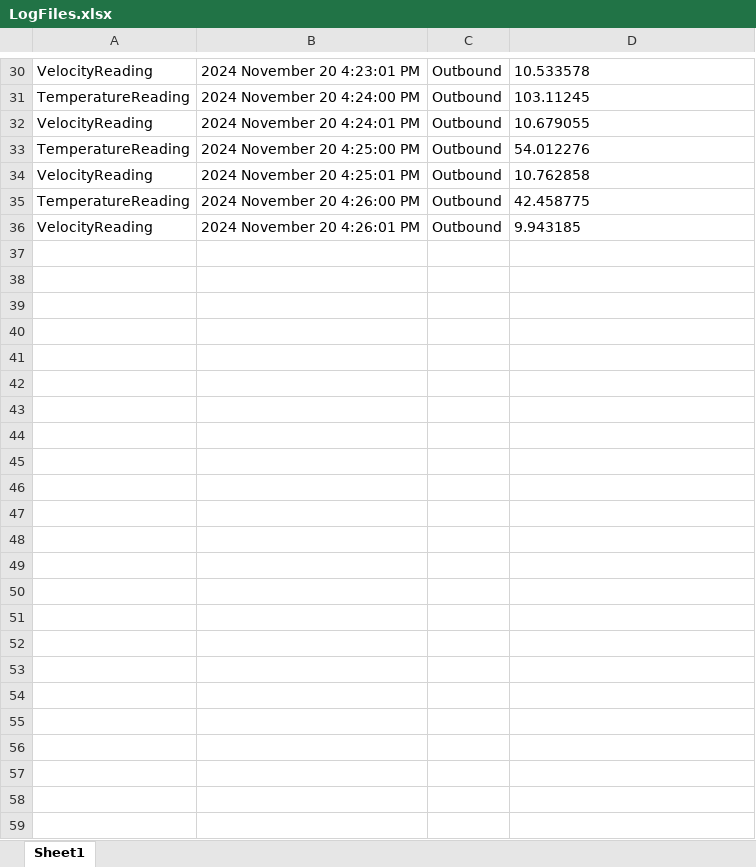
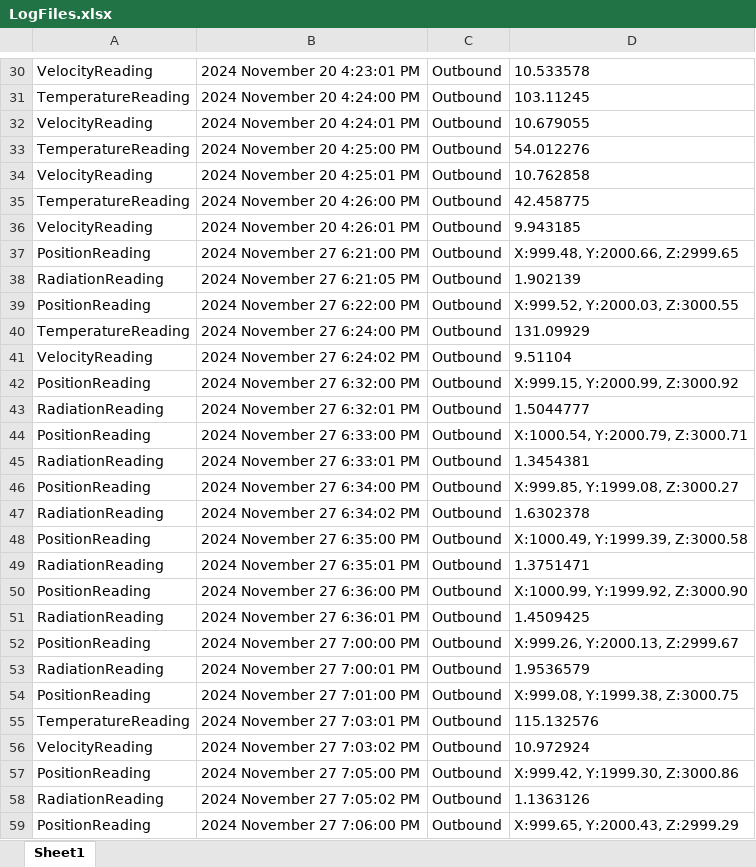
Before and after one commit to jschulz8138/Project-5-Space-Craft, an Excel workbook: Spaceship/LogFiles.xlsx, sheet Sheet1, drawn as a sheet; only a part is shown, gaps mark what is left out; values as stored, in another font and other column widths than the file's, no borders; the diff names each change by its address in the sheet, - before the commit and + after, or states it on an @@ line.

```diff
--- a/Spaceship/LogFiles.xlsx (sheet Sheet1)
+++ b/Spaceship/LogFiles.xlsx (sheet Sheet1)
+row 37: PositionReading | 2024 November 27 6:21:00 PM | Outbound | X:999.48, Y:2000.66, Z:2999.65
+row 38: RadiationReading | 2024 November 27 6:21:05 PM | Outbound | 1.902139
+row 39: PositionReading | 2024 November 27 6:22:00 PM | Outbound | X:999.52, Y:2000.03, Z:3000.55
+row 40: TemperatureReading | 2024 November 27 6:24:00 PM | Outbound | 131.09929
+row 41: VelocityReading | 2024 November 27 6:24:02 PM | Outbound | 9.51104
+row 42: PositionReading | 2024 November 27 6:32:00 PM | Outbound | X:999.15, Y:2000.99, Z:3000.92
+row 43: RadiationReading | 2024 November 27 6:32:01 PM | Outbound | 1.5044777
+row 44: PositionReading | 2024 November 27 6:33:00 PM | Outbound | X:1000.54, Y:2000.79, Z:3000.71
+row 45: RadiationReading | 2024 November 27 6:33:01 PM | Outbound | 1.3454381
+row 46: PositionReading | 2024 November 27 6:34:00 PM | Outbound | X:999.85, Y:1999.08, Z:3000.27
+row 47: RadiationReading | 2024 November 27 6:34:02 PM | Outbound | 1.6302378
+row 48: PositionReading | 2024 November 27 6:35:00 PM | Outbound | X:1000.49, Y:1999.39, Z:3000.58
+row 49: RadiationReading | 2024 November 27 6:35:01 PM | Outbound | 1.3751471
+row 50: PositionReading | 2024 November 27 6:36:00 PM | Outbound | X:1000.99, Y:1999.92, Z:3000.90
+row 51: RadiationReading | 2024 November 27 6:36:01 PM | Outbound | 1.4509425
+row 52: PositionReading | 2024 November 27 7:00:00 PM | Outbound | X:999.26, Y:2000.13, Z:2999.67
+row 53: RadiationReading | 2024 November 27 7:00:01 PM | Outbound | 1.9536579
+row 54: PositionReading | 2024 November 27 7:01:00 PM | Outbound | X:999.08, Y:1999.38, Z:3000.75
+row 55: TemperatureReading | 2024 November 27 7:03:01 PM | Outbound | 115.132576
+row 56: VelocityReading | 2024 November 27 7:03:02 PM | Outbound | 10.972924
+row 57: PositionReading | 2024 November 27 7:05:00 PM | Outbound | X:999.42, Y:1999.30, Z:3000.86
+row 58: RadiationReading | 2024 November 27 7:05:02 PM | Outbound | 1.1363126
+row 59: PositionReading | 2024 November 27 7:06:00 PM | Outbound | X:999.65, Y:2000.43, Z:2999.29
```
Also changed, not shown: 3 other files.
